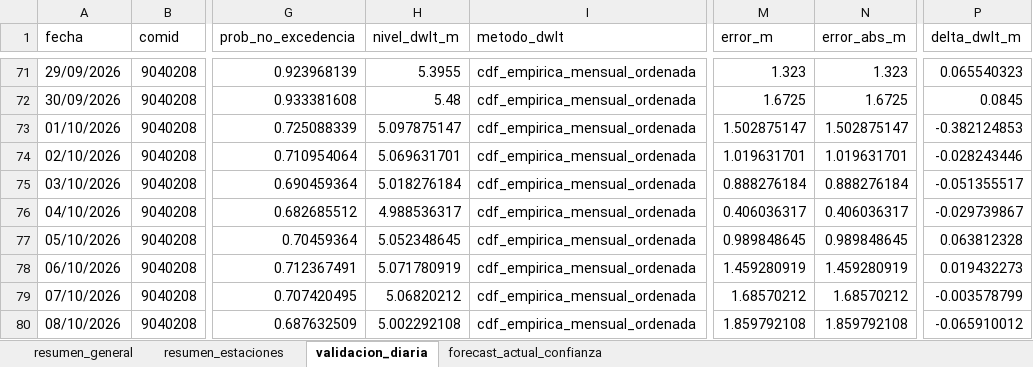
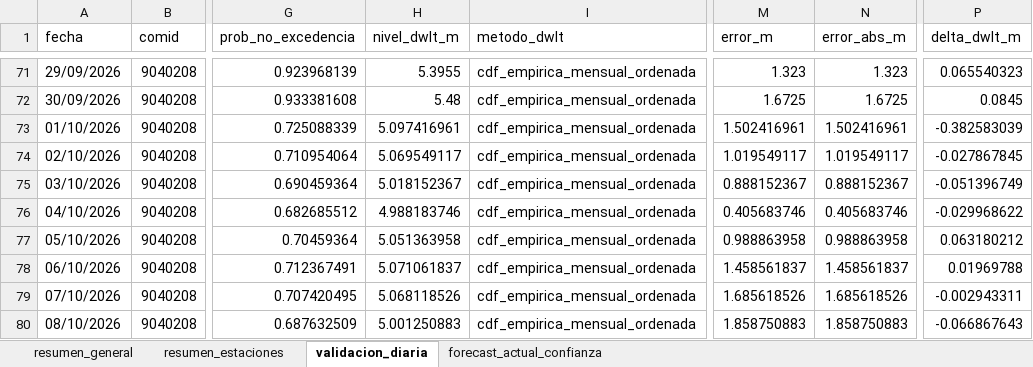
Before and after one commit to KURONO23/LoretoNivelesaCaudales, an Excel workbook: outputs/validacion_dwlt_hasta_observado_disponible.xlsx, sheet validacion_diaria, drawn as a sheet; only a part is shown, gaps mark what is left out; values as stored, in another font and other column widths than the file's, no borders; the diff covers the shown part only; the diff names each change by its address in the sheet, - before the commit and + after, or states it on an @@ line.

```diff
--- a/outputs/validacion_dwlt_hasta_observado_disponible.xlsx (sheet validacion_diaria)
+++ b/outputs/validacion_dwlt_hasta_observado_disponible.xlsx (sheet validacion_diaria)
-H73 (nivel_dwlt_m): 5.097875147
+H73 (nivel_dwlt_m): 5.097416961
-M73 (error_m): 1.502875147
+M73 (error_m): 1.502416961
-N73 (error_abs_m): 1.502875147
+N73 (error_abs_m): 1.502416961
-P73 (delta_dwlt_m): -0.382124853
+P73 (delta_dwlt_m): -0.382583039
-H74 (nivel_dwlt_m): 5.069631701
+H74 (nivel_dwlt_m): 5.069549117
-M74 (error_m): 1.019631701
+M74 (error_m): 1.019549117
-N74 (error_abs_m): 1.019631701
+N74 (error_abs_m): 1.019549117
-P74 (delta_dwlt_m): -0.028243446
+P74 (delta_dwlt_m): -0.027867845
-H75 (nivel_dwlt_m): 5.018276184
+H75 (nivel_dwlt_m): 5.018152367
-M75 (error_m): 0.888276184
+M75 (error_m): 0.888152367
-N75 (error_abs_m): 0.888276184
+N75 (error_abs_m): 0.888152367
-P75 (delta_dwlt_m): -0.051355517
+P75 (delta_dwlt_m): -0.051396749
-H76 (nivel_dwlt_m): 4.988536317
+H76 (nivel_dwlt_m): 4.988183746
-M76 (error_m): 0.406036317
+M76 (error_m): 0.405683746
-N76 (error_abs_m): 0.406036317
+N76 (error_abs_m): 0.405683746
-P76 (delta_dwlt_m): -0.029739867
+P76 (delta_dwlt_m): -0.029968622
-H77 (nivel_dwlt_m): 5.052348645
+H77 (nivel_dwlt_m): 5.051363958
-M77 (error_m): 0.989848645
+M77 (error_m): 0.988863958
-N77 (error_abs_m): 0.989848645
+N77 (error_abs_m): 0.988863958
-P77 (delta_dwlt_m): 0.063812328
+P77 (delta_dwlt_m): 0.063180212
-H78 (nivel_dwlt_m): 5.071780919
+H78 (nivel_dwlt_m): 5.071061837
-M78 (error_m): 1.459280919
+M78 (error_m): 1.458561837
-N78 (error_abs_m): 1.459280919
+N78 (error_abs_m): 1.458561837
-P78 (delta_dwlt_m): 0.019432273
+P78 (delta_dwlt_m): 0.01969788
-H79 (nivel_dwlt_m): 5.06820212
+H79 (nivel_dwlt_m): 5.068118526
-M79 (error_m): 1.68570212
+M79 (error_m): 1.685618526
-N79 (error_abs_m): 1.68570212
+N79 (error_abs_m): 1.685618526
-P79 (delta_dwlt_m): -0.003578799
+P79 (delta_dwlt_m): -0.002943311
-H80 (nivel_dwlt_m): 5.002292108
+H80 (nivel_dwlt_m): 5.001250883
-M80 (error_m): 1.859792108
+M80 (error_m): 1.858750883
-N80 (error_abs_m): 1.859792108
+N80 (error_abs_m): 1.858750883
-P80 (delta_dwlt_m): -0.065910012
+P80 (delta_dwlt_m): -0.066867643
```
Also changed, not shown: 1251 edited cells elsewhere in this sheet, sheet forecast_actual_confianza, sheet resumen_estaciones, sheet resumen_general, outputs/metricas_dwlt_estaciones.xlsx, outputs/pronostico_nivel_7dias_estaciones.xlsx, 10 other files.
